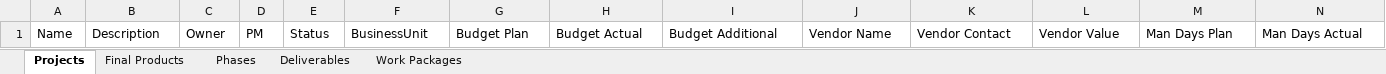
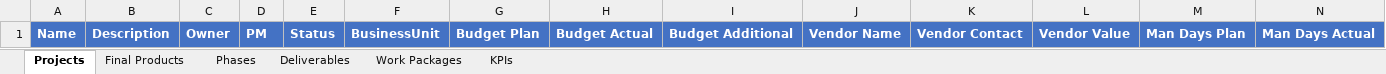
Before and after one commit to bonze/it-portfolio-manager, an Excel workbook: public/project_template.xlsx, sheet Projects, drawn as a sheet; only a part is shown; values as stored, in another font and other column widths than the file's, no borders; the diff covers the shown part only; the diff names each change by its address in the sheet, - before the commit and + after, or states it on an @@ line.

```diff
--- a/public/project_template.xlsx (sheet Projects)
+++ b/public/project_template.xlsx (sheet Projects)
+sheet tab: KPIs
@@ A1:N1 fill: none → #4472C4, bold: off → on, text colour: black → #FFFFFF @@
```
Also changed, not shown: 4 edited cells and cell formats elsewhere in this sheet, sheet Deliverables, sheet Phases, sheet Work Packages, sheet Final Products, public/sample_data.xlsx, 8 other files.
